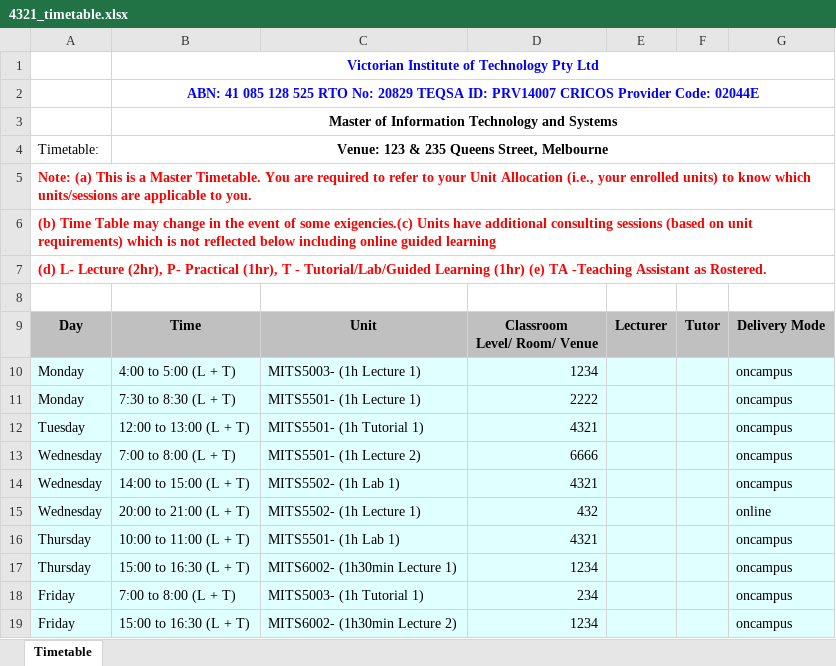
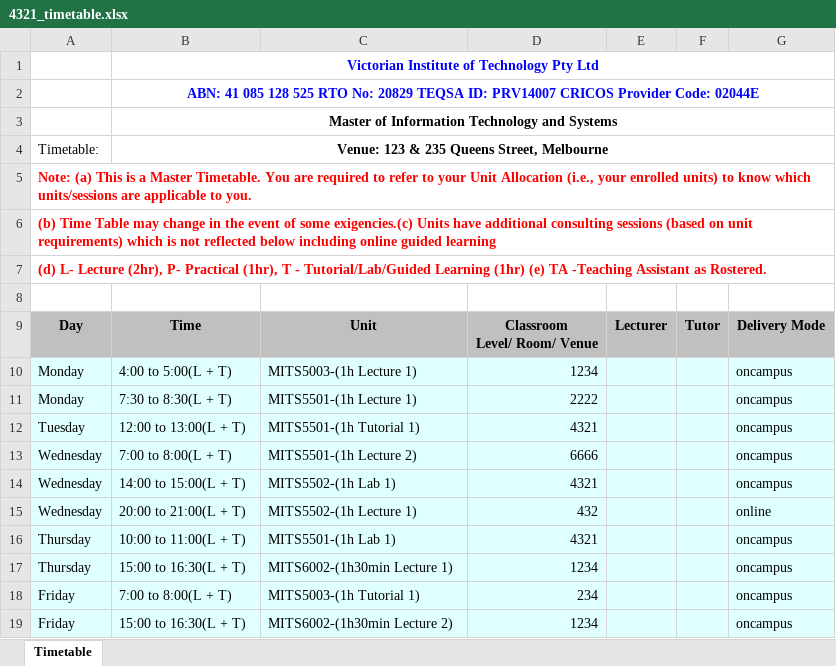
Before and after one commit to dinosauryeo/IT-project, an Excel workbook: student_timetable/4321_timetable.xlsx, sheet Timetable, drawn as a sheet; values as stored, in another font and other column widths than the file's, no borders; charts and pictures not drawn; the diff names each change by its address in the sheet, - before the commit and + after, or states it on an @@ line.

```diff
--- a/student_timetable/4321_timetable.xlsx (sheet Timetable)
+++ b/student_timetable/4321_timetable.xlsx (sheet Timetable)
-B10: 4:00 to 5:00 (L + T)
+B10: 4:00 to 5:00(L + T)
-C10: MITS5003- (1h Lecture 1)
+C10: MITS5003-(1h Lecture 1)
-B11: 7:30 to 8:30 (L + T)
+B11: 7:30 to 8:30(L + T)
-C11: MITS5501- (1h Lecture 1)
+C11: MITS5501-(1h Lecture 1)
-B12: 12:00 to 13:00 (L + T)
+B12: 12:00 to 13:00(L + T)
-C12: MITS5501- (1h Tutorial 1)
+C12: MITS5501-(1h Tutorial 1)
-B13: 7:00 to 8:00 (L + T)
+B13: 7:00 to 8:00(L + T)
-C13: MITS5501- (1h Lecture 2)
+C13: MITS5501-(1h Lecture 2)
-B14: 14:00 to 15:00 (L + T)
+B14: 14:00 to 15:00(L + T)
-C14: MITS5502- (1h Lab 1)
+C14: MITS5502-(1h Lab 1)
-B15: 20:00 to 21:00 (L + T)
+B15: 20:00 to 21:00(L + T)
-C15: MITS5502- (1h Lecture 1)
+C15: MITS5502-(1h Lecture 1)
-B16: 10:00 to 11:00 (L + T)
+B16: 10:00 to 11:00(L + T)
-C16: MITS5501- (1h Lab 1)
+C16: MITS5501-(1h Lab 1)
-B17: 15:00 to 16:30 (L + T)
+B17: 15:00 to 16:30(L + T)
-C17: MITS6002- (1h30min Lecture 1)
+C17: MITS6002-(1h30min Lecture 1)
-B18: 7:00 to 8:00 (L + T)
+B18: 7:00 to 8:00(L + T)
-C18: MITS5003- (1h Tutorial 1)
+C18: MITS5003-(1h Tutorial 1)
-B19: 15:00 to 16:30 (L + T)
+B19: 15:00 to 16:30(L + T)
-C19: MITS6002- (1h30min Lecture 2)
+C19: MITS6002-(1h30min Lecture 2)
```
Also changed, not shown: student_timetable/1213_timetable.xlsx, student_timetable/5678_timetable.xlsx, 5 other files.
